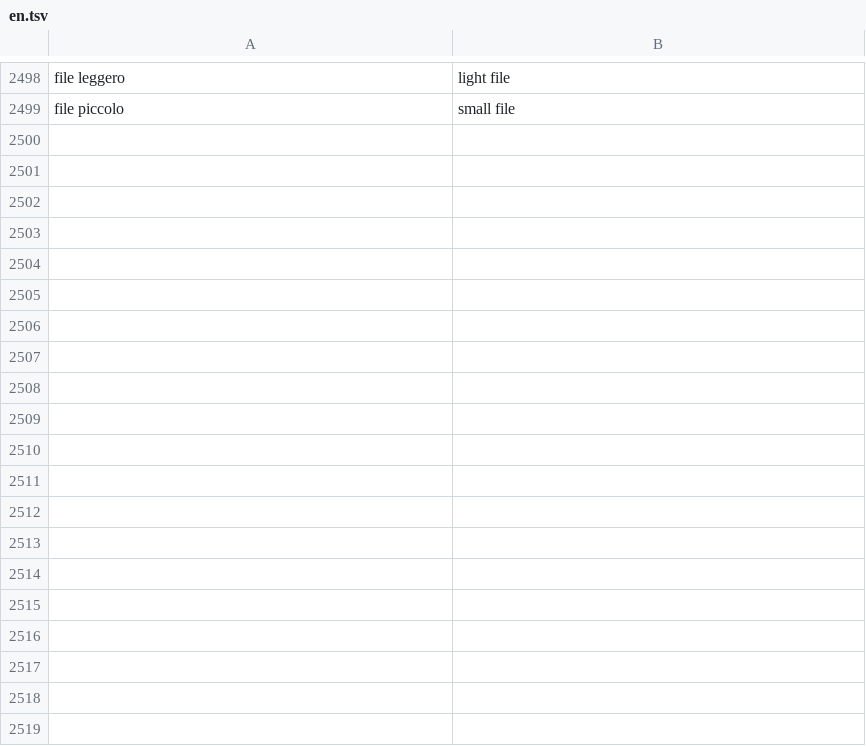
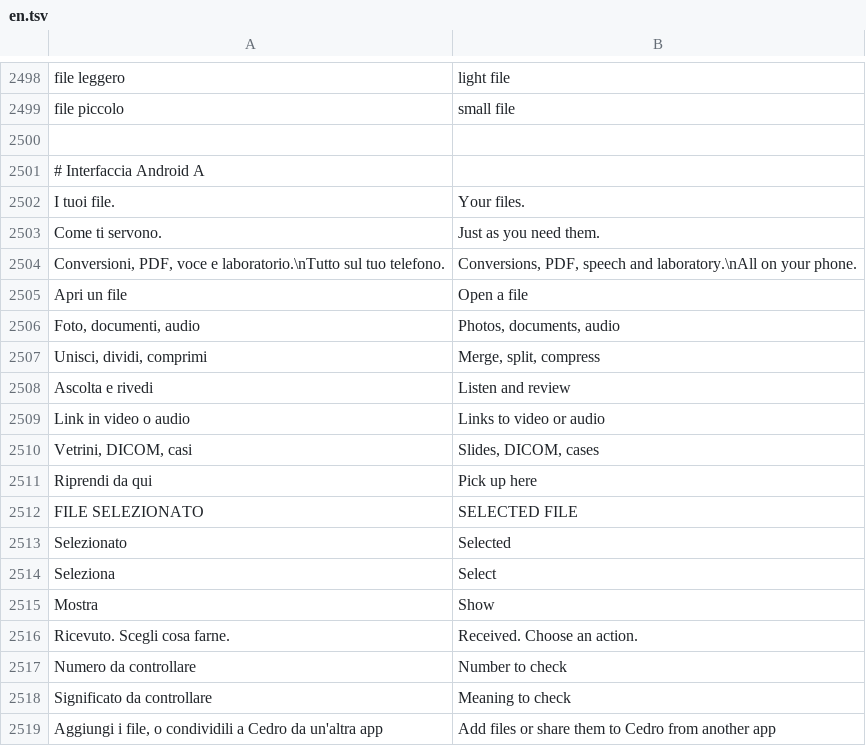
Before and after one commit to realfulvio/cedro, a TSV file: i18n/en.tsv, drawn as a sheet; only a part is shown, gaps mark what is left out; the diff covers the shown part only; the diff names each change by its address in the sheet, - before the commit and + after, or states it on an @@ line.

```diff
--- a/i18n/en.tsv
+++ b/i18n/en.tsv
+row 2500: (empty)
+row 2501: # Interfaccia Android A
+row 2502: I tuoi file. | Your files.
+row 2503: Come ti servono. | Just as you need them.
+row 2504: Conversioni, PDF, voce e laboratorio.\nTutto sul tuo telefono. | Conversions, PDF, speech and laboratory.\nAll on your phone.
+row 2505: Apri un file | Open a file
+row 2506: Foto, documenti, audio | Photos, documents, audio
+row 2507: Unisci, dividi, comprimi | Merge, split, compress
+row 2508: Ascolta e rivedi | Listen and review
+row 2509: Link in video o audio | Links to video or audio
+row 2510: Vetrini, DICOM, casi | Slides, DICOM, cases
+row 2511: Riprendi da qui | Pick up here
+row 2512: FILE SELEZIONATO | SELECTED FILE
+row 2513: Selezionato | Selected
+row 2514: Seleziona | Select
+row 2515: Mostra | Show
+row 2516: Ricevuto. Scegli cosa farne. | Received. Choose an action.
+row 2517: Numero da controllare | Number to check
+row 2518: Significato da controllare | Meaning to check
+row 2519: Aggiungi i file, o condividili a Cedro da un'altra app | Add files or share them to Cedro from another app
```
Also changed, not shown: 15 added rows elsewhere in this file, i18n/de.tsv, i18n/es.tsv, 11 other files.
